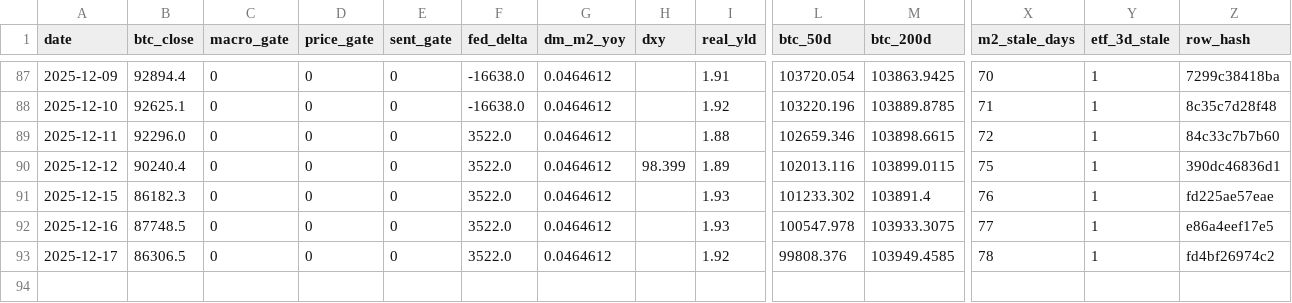
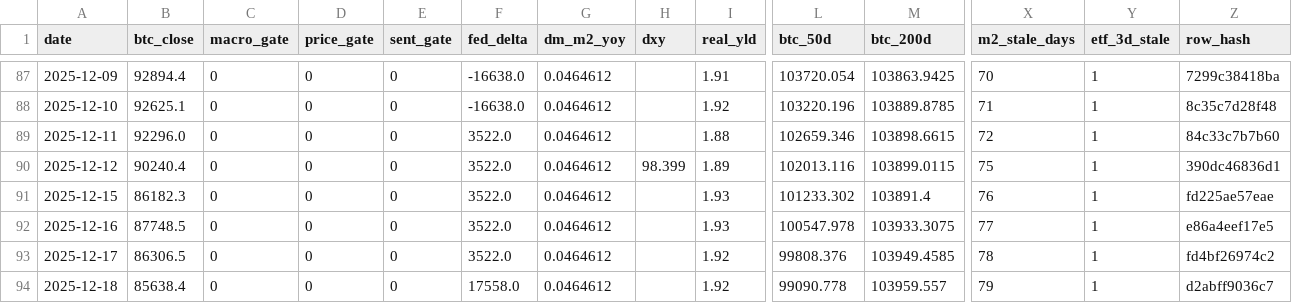
Before and after one commit to matthewprotti/btc_macro_agent_v2.py, a CSV file: track.csv, drawn as a sheet; only a part is shown, gaps mark what is left out; rows hold the shown columns only; the diff names each change by its address in the sheet, - before the commit and + after, or states it on an @@ line.

```diff
--- a/track.csv
+++ b/track.csv
+row 94: 2025-12-18 | 85638.4 | 0 | 0 | 0 | 17558.0 | 0.0464612 |  | 1.92 | 99090.778 | 103959.557 | 79 | 1 | d2abff9036c7
```
Also changed, not shown: data/BTCUSD.csv, data/DXY.csv, 3 other files.
